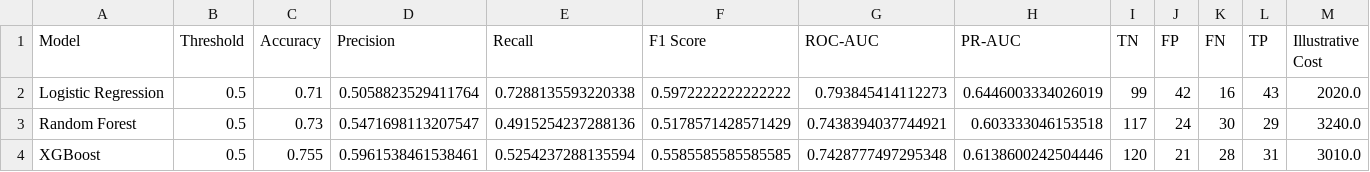
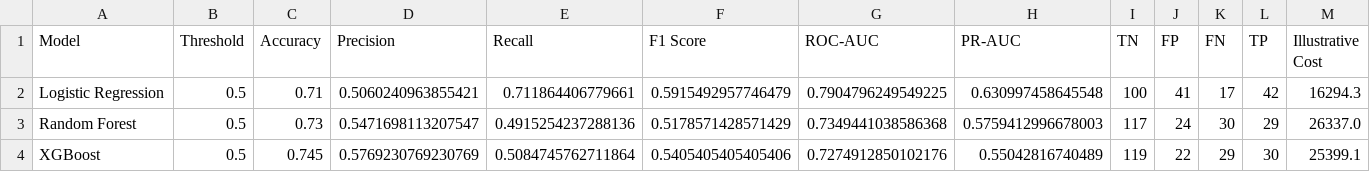
Before and after one commit to ashik-code-design/CUSTOMER_CHURN_PREDICTION_SUBSCRIPTION, a CSV file: models/model_comparison_at_050.csv, drawn as a sheet.

```diff
--- a/models/model_comparison_at_050.csv
+++ b/models/model_comparison_at_050.csv
@@ -1,4 +1,4 @@
 Model,Threshold,Accuracy,Precision,Recall,F1 Score,ROC-AUC,PR-AUC,TN,FP,FN,TP,Illustrative Cost
-Logistic Regression,0.5,0.71,0.5058823529411764,0.7288135593220338,0.5972222222222222,0.793845414112273,0.6446003334026019,99,42,16,43,2020.0
-Random Forest,0.5,0.73,0.5471698113207547,0.4915254237288136,0.5178571428571429,0.7438394037744921,0.603333046153518,117,24,30,29,3240.0
-XGBoost,0.5,0.755,0.5961538461538461,0.5254237288135594,0.5585585585585585,0.7428777497295348,0.6138600242504446,120,21,28,31,3010.0
+Logistic Regression,0.5,0.71,0.5060240963855421,0.711864406779661,0.5915492957746479,0.7904796249549225,0.630997458645548,100,41,17,42,16294.3
+Random Forest,0.5,0.73,0.5471698113207547,0.4915254237288136,0.5178571428571429,0.7349441038586368,0.5759412996678003,117,24,30,29,26337.0
+XGBoost,0.5,0.745,0.5769230769230769,0.5084745762711864,0.5405405405405406,0.7274912850102176,0.55042816740489,119,22,29,30,25399.1
```
Also changed, not shown: models/model_comparison.csv, models/threshold_comparison_all_models.csv, 8 other files.
